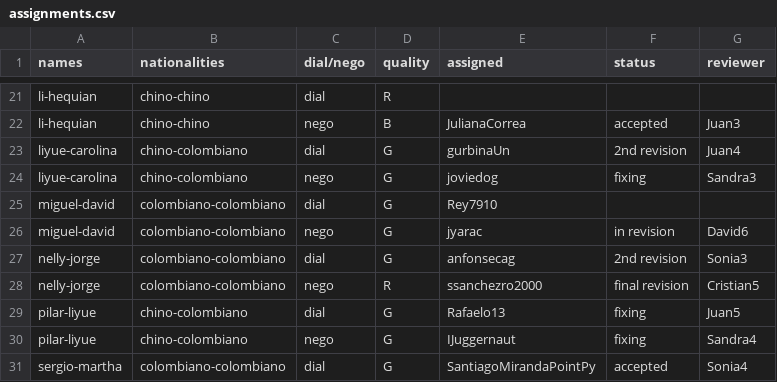
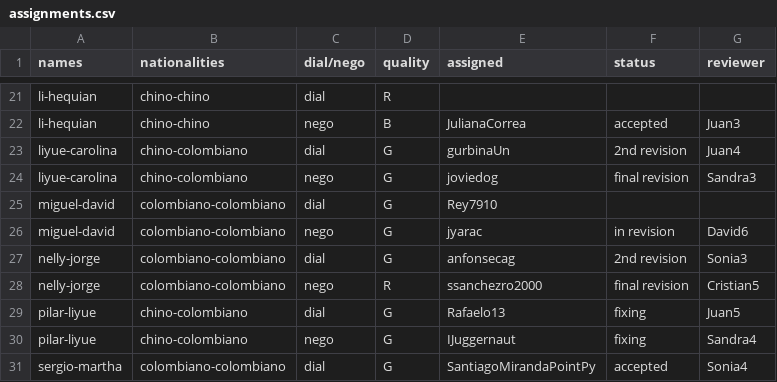
Before and after one commit to oolivos27/Allignment, a CSV file: assignments.csv, drawn as a sheet; only a part is shown, gaps mark what is left out.

Commit message:
Update assignments.csv

```diff
--- a/assignments.csv
+++ b/assignments.csv
@@ -23,3 +23,3 @@ li-hequian,chino-chino,nego,B,JulianaCorrea,accepted,Juan3
 liyue-carolina,chino-colombiano,dial,G,gurbinaUn,2nd revision,Juan4
-liyue-carolina,chino-colombiano,nego,G,joviedog,fixing,Sandra3
+liyue-carolina,chino-colombiano,nego,G,joviedog,final revision,Sandra3
 miguel-david,colombiano-colombiano,dial,G,Rey7910,,
```
